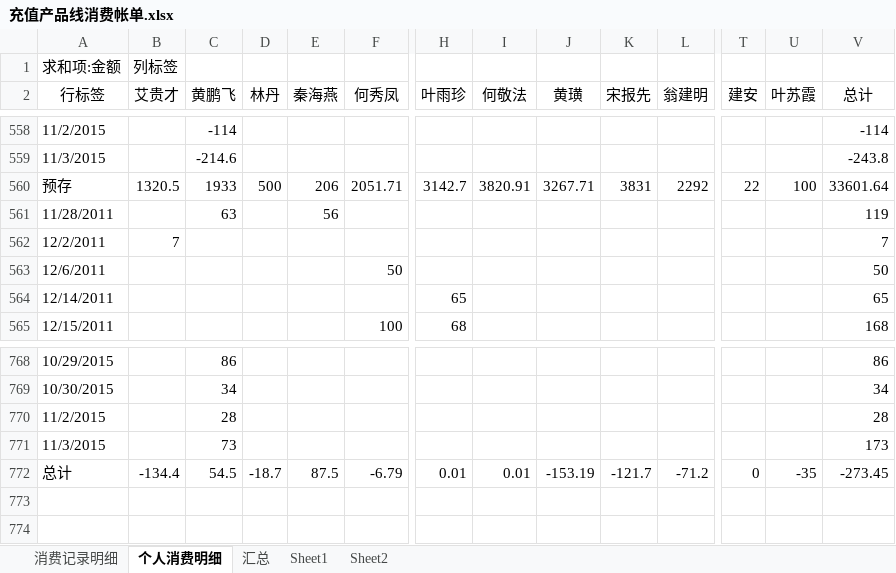
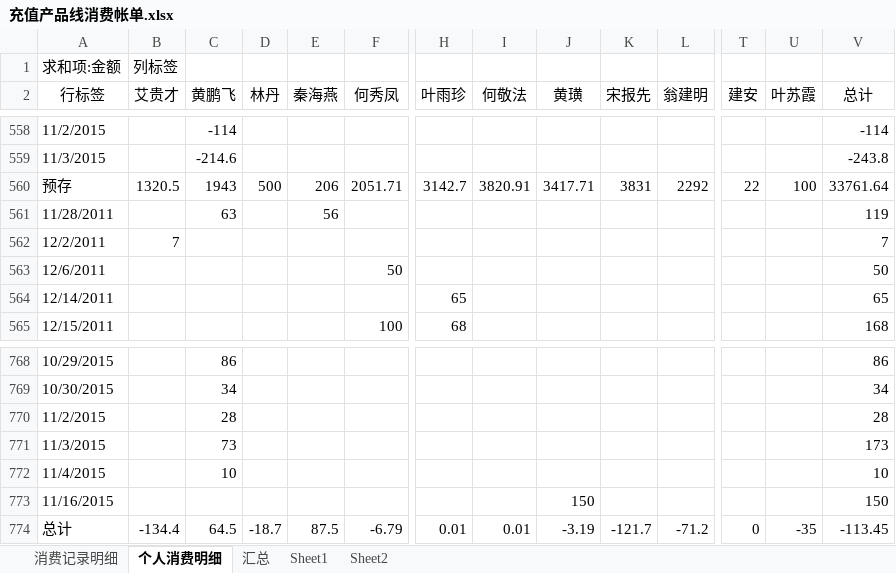
Before and after one commit to junyangren/BillingInfo, an Excel workbook: 充值产品线消费帐单.xlsx, sheet 个人消费明细, drawn as a sheet; only a part is shown, gaps mark what is left out; values as stored, in another font and other column widths than the file's, no borders; addresses are those after the commit; rows hold the shown columns only; the diff names each change by its address in the sheet, - before the commit and + after, or states it on an @@ line.

```diff
--- a/充值产品线消费帐单.xlsx (sheet 个人消费明细)
+++ b/充值产品线消费帐单.xlsx (sheet 个人消费明细)
-C560 (黄鹏飞): 1933
+C560 (黄鹏飞): 1943
-J560 (黄璜): 3267.71
+J560 (黄璜): 3417.71
-V560 (总计): 33601.64
+V560 (总计): 33761.64
+row 772: 11/4/2015 |  | 10 |  |  |  |  |  |  |  |  |  |  | 10
+row 773: 11/16/2015 |  |  |  |  |  |  |  | 150 |  |  |  |  | 150
-C774 (黄鹏飞): 54.5
+C774 (黄鹏飞): 64.5
-J774 (黄璜): -153.19
+J774 (黄璜): -3.19
-V774 (总计): -273.45
+V774 (总计): -113.45
```
Also changed, not shown: sheet 消费记录明细, sheet 汇总.
